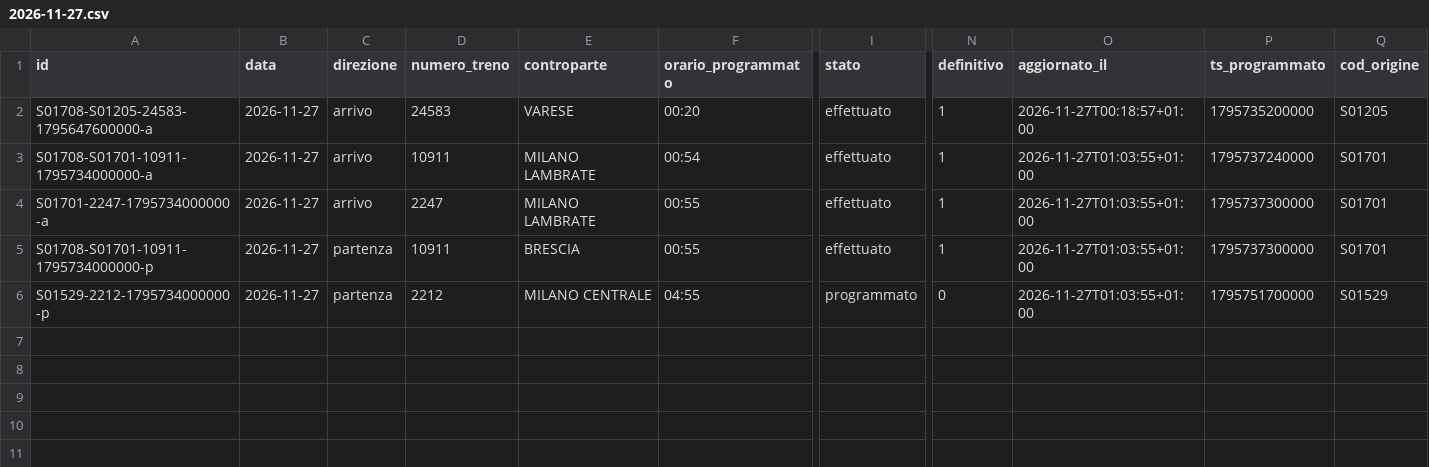
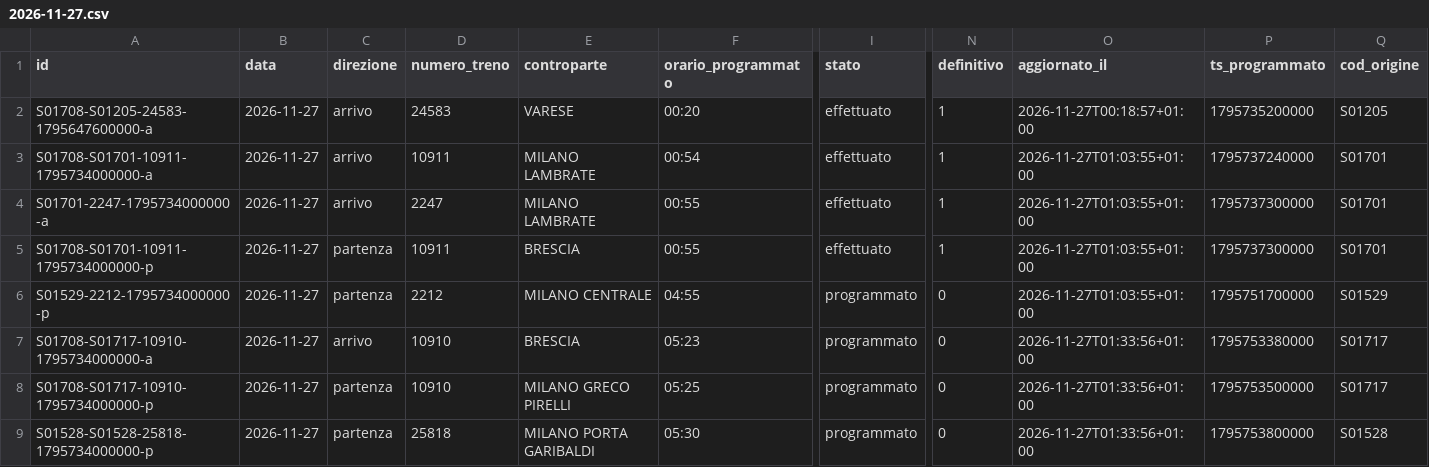
Before and after one commit to lucabonzanni/monitor-treni-bergamo, a CSV file: docs/dati/corse/2026-11-27.csv, drawn as a sheet; only a part is shown, gaps mark what is left out; rows hold the shown columns only; the diff names each change by its address in the sheet, - before the commit and + after, or states it on an @@ line.

```diff
--- a/docs/dati/corse/2026-11-27.csv
+++ b/docs/dati/corse/2026-11-27.csv
+row 7: S01708-S01717-10910-1795734000000-a | 2026-11-27 | arrivo | 10910 | BRESCIA | 05:23 | programmato | 0 | 2026-11-27T01:33:56+01:00 | 1795753380000 | S01717
+row 8: S01708-S01717-10910-1795734000000-p | 2026-11-27 | partenza | 10910 | MILANO GRECO PIRELLI | 05:25 | programmato | 0 | 2026-11-27T01:33:56+01:00 | 1795753500000 | S01717
+row 9: S01528-S01528-25818-1795734000000-p | 2026-11-27 | partenza | 25818 | MILANO PORTA GARIBALDI | 05:30 | programmato | 0 | 2026-11-27T01:33:56+01:00 | 1795753800000 | S01528
```
Also changed, not shown: docs/dati/corse_complete.csv, 2 other files.
